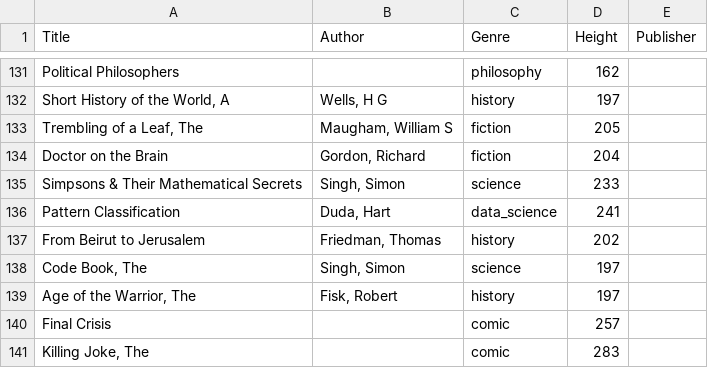
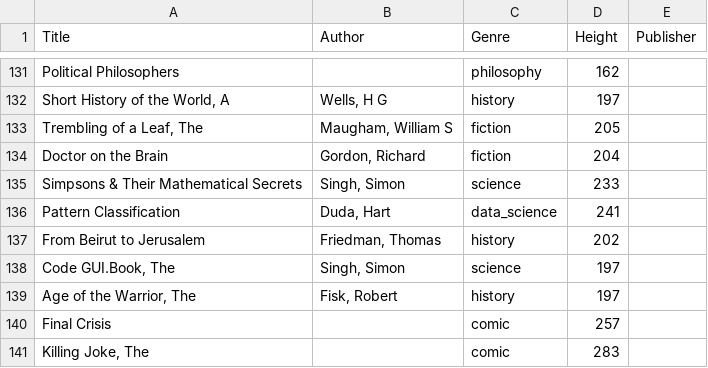
Before and after one commit to baxtiyar00q84734/java-library-system, a CSV file: data/general_database.csv, drawn as a sheet; only a part is shown, gaps mark what is left out.

```diff
--- a/data/general_database.csv
+++ b/data/general_database.csv
@@ -137,3 +137,3 @@ Pattern Classification,"Duda, Hart",data_science,241,
 From Beirut to Jerusalem,"Friedman, Thomas",history,202,
-"Code Book, The","Singh, Simon",science,197,
+"Code GUI.Book, The","Singh, Simon",science,197,
 "Age of the Warrior, The","Fisk, Robert",history,197,
```
Also changed, not shown: data/personal_database.csv, 17 other files.
